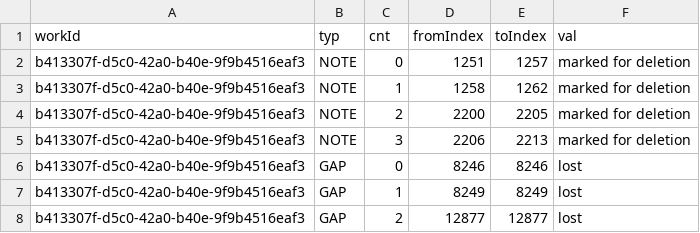
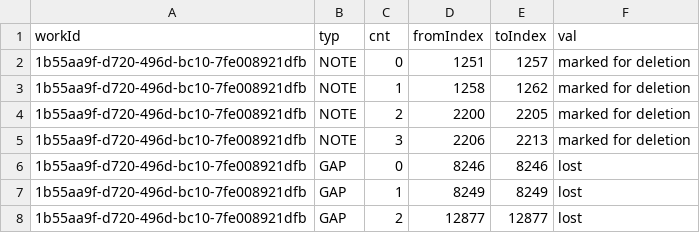
Before and after one commit to whothefluff/dart-latin-reader, a CSV file: assets/preprocessed_data/work_content_supplementary.csv, drawn as a sheet.

```diff
--- a/assets/preprocessed_data/work_content_supplementary.csv
+++ b/assets/preprocessed_data/work_content_supplementary.csv
@@ -1,8 +1,8 @@
 workId,typ,cnt,fromIndex,toIndex,val
-b413307f-d5c0-42a0-b40e-9f9b4516eaf3,NOTE,0,1251,1257,marked for deletion
-b413307f-d5c0-42a0-b40e-9f9b4516eaf3,NOTE,1,1258,1262,marked for deletion
-b413307f-d5c0-42a0-b40e-9f9b4516eaf3,NOTE,2,2200,2205,marked for deletion
-b413307f-d5c0-42a0-b40e-9f9b4516eaf3,NOTE,3,2206,2213,marked for deletion
-b413307f-d5c0-42a0-b40e-9f9b4516eaf3,GAP,0,8246,8246,lost
-b413307f-d5c0-42a0-b40e-9f9b4516eaf3,GAP,1,8249,8249,lost
-b413307f-d5c0-42a0-b40e-9f9b4516eaf3,GAP,2,12877,12877,lost
+1b55aa9f-d720-496d-bc10-7fe008921dfb,NOTE,0,1251,1257,marked for deletion
+1b55aa9f-d720-496d-bc10-7fe008921dfb,NOTE,1,1258,1262,marked for deletion
+1b55aa9f-d720-496d-bc10-7fe008921dfb,NOTE,2,2200,2205,marked for deletion
+1b55aa9f-d720-496d-bc10-7fe008921dfb,NOTE,3,2206,2213,marked for deletion
+1b55aa9f-d720-496d-bc10-7fe008921dfb,GAP,0,8246,8246,lost
+1b55aa9f-d720-496d-bc10-7fe008921dfb,GAP,1,8249,8249,lost
+1b55aa9f-d720-496d-bc10-7fe008921dfb,GAP,2,12877,12877,lost
```
Also changed, not shown: assets/preprocessed_data/work_macronizations.csv, 9 other files.
